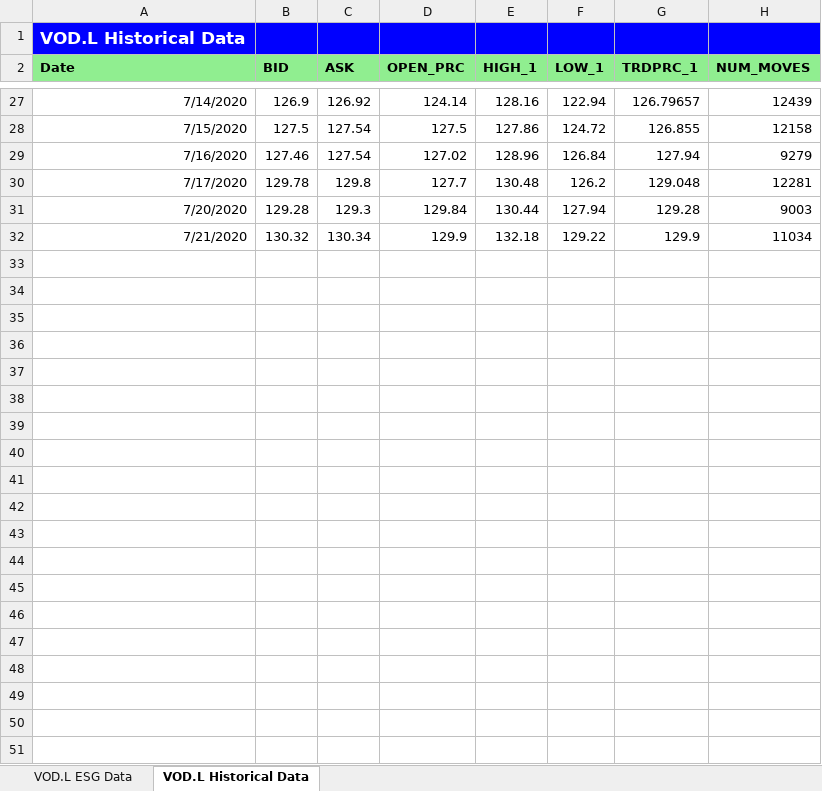
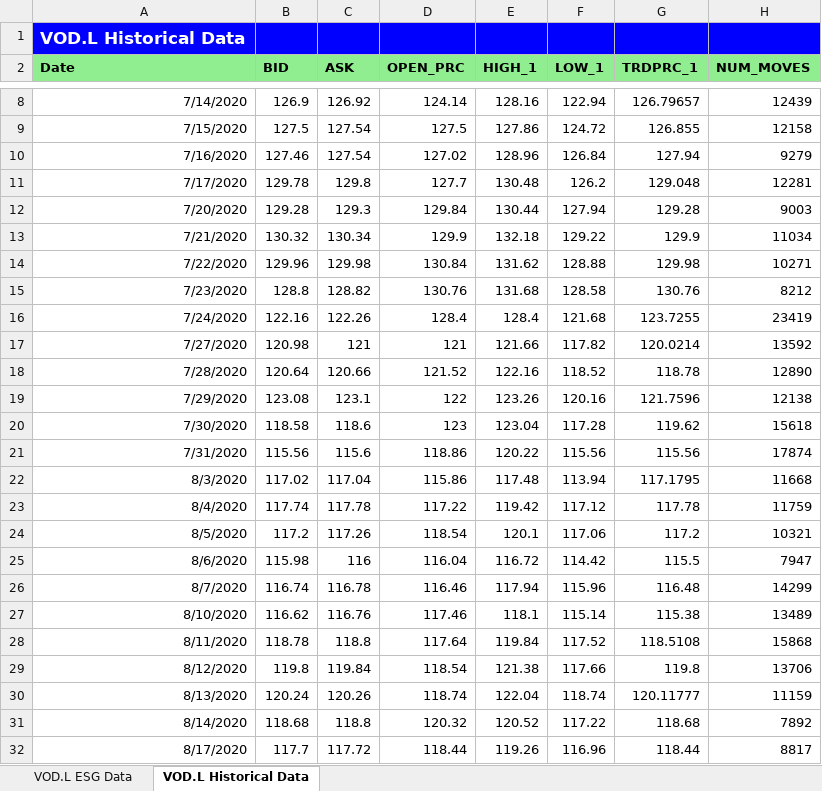
Before and after one commit to LSEG-API-Samples/Article.RDPLibrary.Python.Xlwings, an Excel workbook: notebook/rdp_report.xlsx, sheet VOD.L Historical Data, drawn as a sheet; only a part is shown, gaps mark what is left out; values as stored, in another font and other column widths than the file's, no borders; charts and pictures not drawn; the diff covers the shown part only; the diff names each change by its address in the sheet, - before the commit and + after, or states it on an @@ line.

```diff
--- a/notebook/rdp_report.xlsx (sheet VOD.L Historical Data)
+++ b/notebook/rdp_report.xlsx (sheet VOD.L Historical Data)
+row 14: 7/22/2020 | 129.96 | 129.98 | 130.84 | 131.62 | 128.88 | 129.98 | 10271
+row 15: 7/23/2020 | 128.8 | 128.82 | 130.76 | 131.68 | 128.58 | 130.76 | 8212
+row 16: 7/24/2020 | 122.16 | 122.26 | 128.4 | 128.4 | 121.68 | 123.7255 | 23419
+row 17: 7/27/2020 | 120.98 | 121 | 121 | 121.66 | 117.82 | 120.0214 | 13592
+row 18: 7/28/2020 | 120.64 | 120.66 | 121.52 | 122.16 | 118.52 | 118.78 | 12890
+row 19: 7/29/2020 | 123.08 | 123.1 | 122 | 123.26 | 120.16 | 121.7596 | 12138
+row 20: 7/30/2020 | 118.58 | 118.6 | 123 | 123.04 | 117.28 | 119.62 | 15618
+row 21: 7/31/2020 | 115.56 | 115.6 | 118.86 | 120.22 | 115.56 | 115.56 | 17874
+row 22: 8/3/2020 | 117.02 | 117.04 | 115.86 | 117.48 | 113.94 | 117.1795 | 11668
+row 23: 8/4/2020 | 117.74 | 117.78 | 117.22 | 119.42 | 117.12 | 117.78 | 11759
+row 24: 8/5/2020 | 117.2 | 117.26 | 118.54 | 120.1 | 117.06 | 117.2 | 10321
+row 25: 8/6/2020 | 115.98 | 116 | 116.04 | 116.72 | 114.42 | 115.5 | 7947
+row 26: 8/7/2020 | 116.74 | 116.78 | 116.46 | 117.94 | 115.96 | 116.48 | 14299
+row 27: 8/10/2020 | 116.62 | 116.76 | 117.46 | 118.1 | 115.14 | 115.38 | 13489
+row 28: 8/11/2020 | 118.78 | 118.8 | 117.64 | 119.84 | 117.52 | 118.5108 | 15868
+row 29: 8/12/2020 | 119.8 | 119.84 | 118.54 | 121.38 | 117.66 | 119.8 | 13706
+row 30: 8/13/2020 | 120.24 | 120.26 | 118.74 | 122.04 | 118.74 | 120.11777 | 11159
+row 31: 8/14/2020 | 118.68 | 118.8 | 120.32 | 120.52 | 117.22 | 118.68 | 7892
+row 32: 8/17/2020 | 117.7 | 117.72 | 118.44 | 119.26 | 116.96 | 118.44 | 8817
```
Also changed, not shown: 19 removed rows elsewhere in this sheet, sheet VOD.L ESG Data, charts or pictures, notebook/part2_rdp_intel_vs_amd.xlsx, notebook/part_2_montly_report.xlsx, 6 other files.
